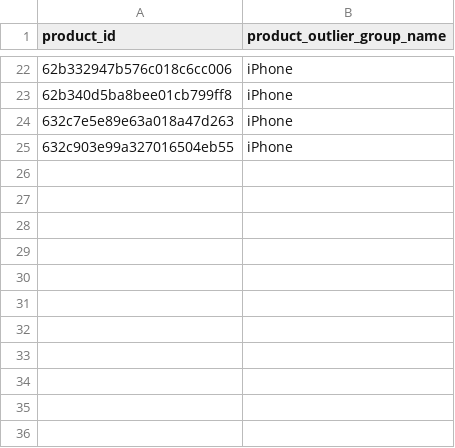
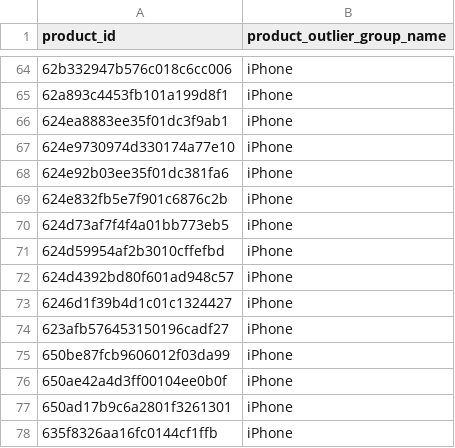
Before and after one commit to david-but-its-daweed/dbt-spark-models, a CSV file: seeds/product_outliers_seed.csv, drawn as a sheet; only a part is shown, gaps mark what is left out; the diff covers the shown part only.

```diff
--- a/seeds/product_outliers_seed.csv
+++ b/seeds/product_outliers_seed.csv
@@ -22,4 +64,15 @@ product_id,product_outlier_group_name
 62b332947b576c018c6cc006,iPhone
-62b340d5ba8bee01cb799ff8,iPhone
-632c7e5e89e63a018a47d263,iPhone
-632c903e99a327016504eb55,iPhone
+62a893c4453fb101a199d8f1,iPhone
+624ea8883ee35f01dc3f9ab1,iPhone
+624e9730974d330174a77e10,iPhone
+624e92b03ee35f01dc381fa6,iPhone
+624e832fb5e7f901c6876c2b,iPhone
+624d73af7f4f4a01bb773eb5,iPhone
+624d59954af2b3010cffefbd,iPhone
+624d4392bd80f601ad948c57,iPhone
+6246d1f39b4d1c01c1324427,iPhone
+623afb576453150196cadf27,iPhone
+650be87fcb9606012f03da99,iPhone
+650ae42a4d3ff00104ee0b0f,iPhone
+650ad17b9c6a2801f3261301,iPhone
+635f8326aa16fc0144cf1ffb,iPhone
```
Also changed, not shown: 42 added rows, 3 moved rows and 9 edited cells elsewhere in this file.
